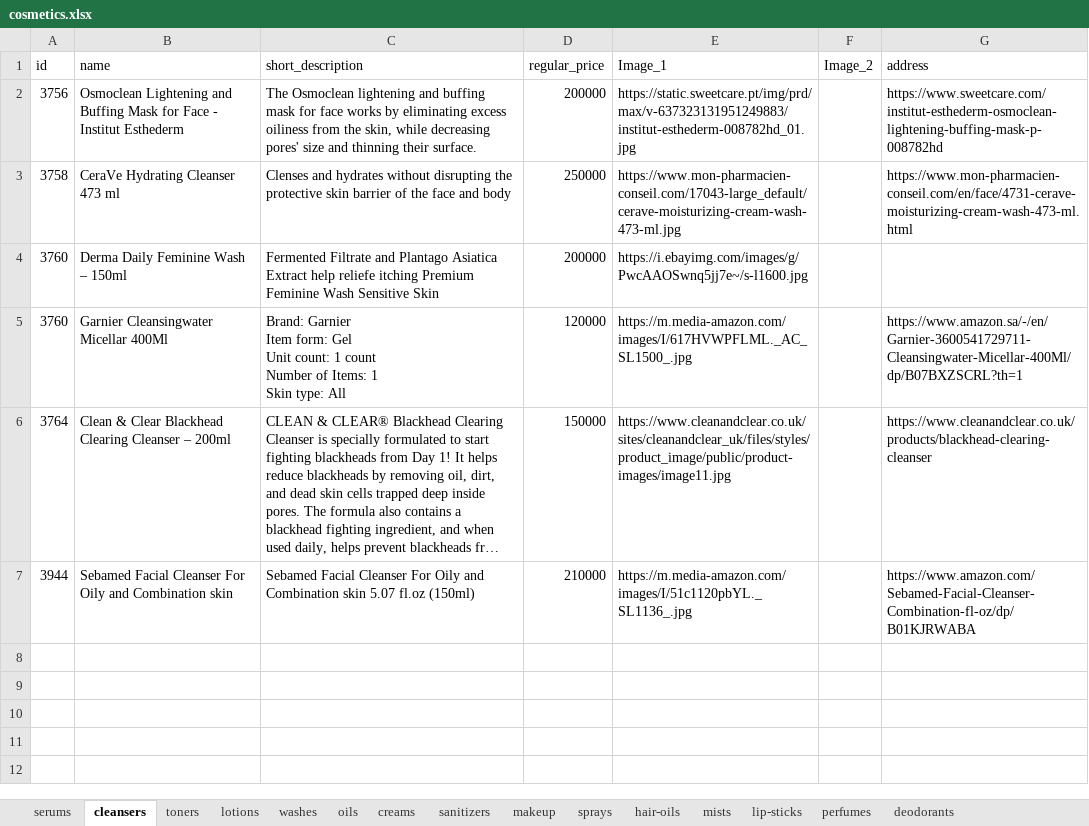
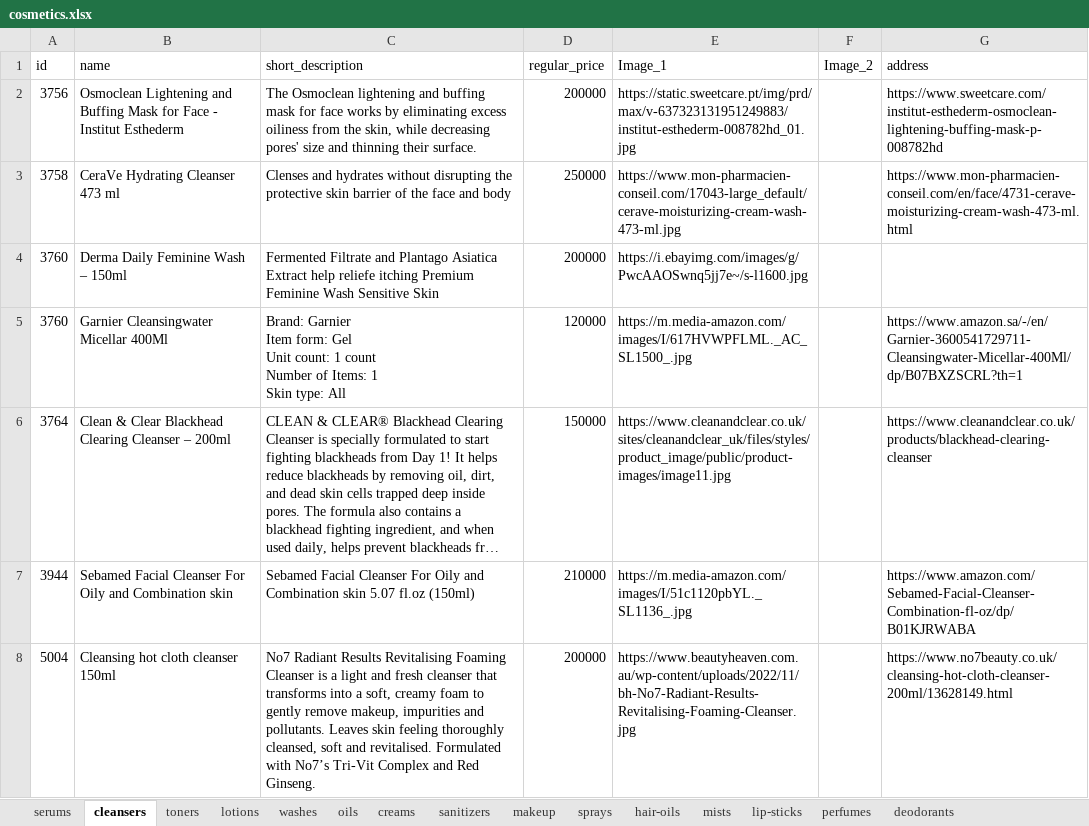
Before and after one commit to samuelitwaru/gquick-woocommmerce, an Excel workbook: sheets/cosmetics.xlsx, sheet cleansers, drawn as a sheet; long unchanged cells end in …; values as stored, in another font and other column widths than the file's, no borders; the diff names each change by its address in the sheet, - before the commit and + after, or states it on an @@ line.

```diff
--- a/sheets/cosmetics.xlsx (sheet cleansers)
+++ b/sheets/cosmetics.xlsx (sheet cleansers)
+row 8: 5004 | Cleansing hot cloth cleanser 150ml | No7 Radiant Results Revitalising Foaming Cleanser is a light and fresh cleanser that transforms into a soft, creamy foam to gently remove makeup, impurities and pollutants. Leaves skin feeling thoroughly cleansed, soft and revitalised. Formulated with No7’s Tri-Vit Complex and Red Ginseng. | 200000 | https://www.beautyheaven.com.au/wp-content/uploads/2022/11/bh-No7-Radiant-Results-Revitalising-Foaming-Cleanser.jpg |  | https://www.no7beauty.co.uk/cleansing-hot-cloth-cleanser-200ml/13628149.html
```
Also changed, not shown: sheet perfumes, sheet creams, sheet lip-sticks, sheet lotions, sheet sanitizers, sheet body-soap, other sheet tabs, sheets/electronics.xlsx, sheets/foods-and-beverages.xlsx, 42 other files.
